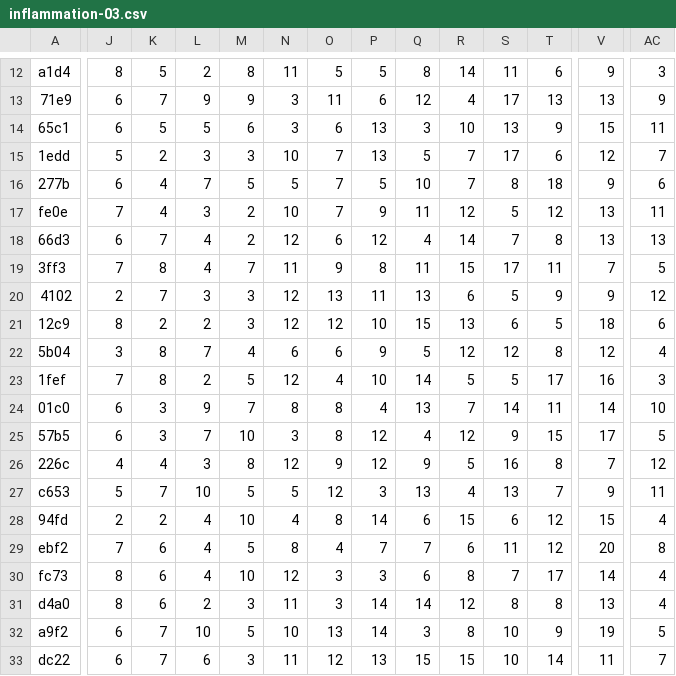
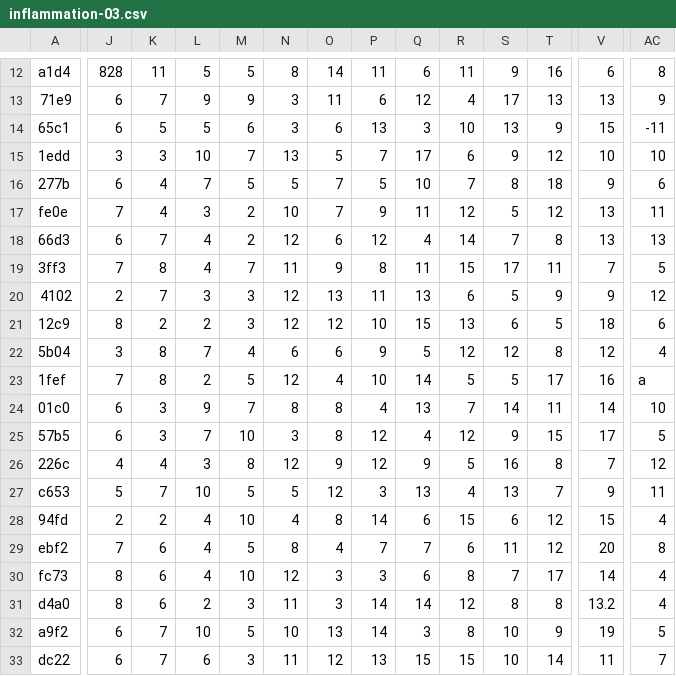
Before and after one commit to WebValley2021ReImagined/programming-for-data-science, a CSV file: data/inflammation-03.csv, drawn as a sheet; only a part is shown, gaps mark what is left out; the diff covers the shown part only; the diff names each change by its address in the sheet, - before the commit and + after, or states it on an @@ line.

```diff
--- a/data/inflammation-03.csv
+++ b/data/inflammation-03.csv
-J12: 8
+J12: 828
-K12: 5
+K12: 11
-L12: 2
+L12: 5
-M12: 8
+M12: 5
-N12: 11
+N12: 8
-O12: 5
+O12: 14
-P12: 5
+P12: 11
-Q12: 8
+Q12: 6
-R12: 14
+R12: 11
-S12: 11
+S12: 9
-T12: 6
+T12: 16
-V12: 9
+V12: 6
-AC12: 3
+AC12: 8
-AC14: 11
+AC14: -11
-J15: 5
+J15: 3
-K15: 2
+K15: 3
-L15: 3
+L15: 10
-M15: 3
+M15: 7
-N15: 10
+N15: 13
-O15: 7
+O15: 5
-P15: 13
+P15: 7
-Q15: 5
+Q15: 17
-R15: 7
+R15: 6
-S15: 17
+S15: 9
-T15: 6
+T15: 12
-V15: 12
+V15: 10
-AC15: 7
+AC15: 10
-AC23: 3
+AC23: a
-V31: 13
+V31: 13.2
```
Also changed, not shown: 107 edited cells elsewhere in this file, data/inflammation-02.csv.
